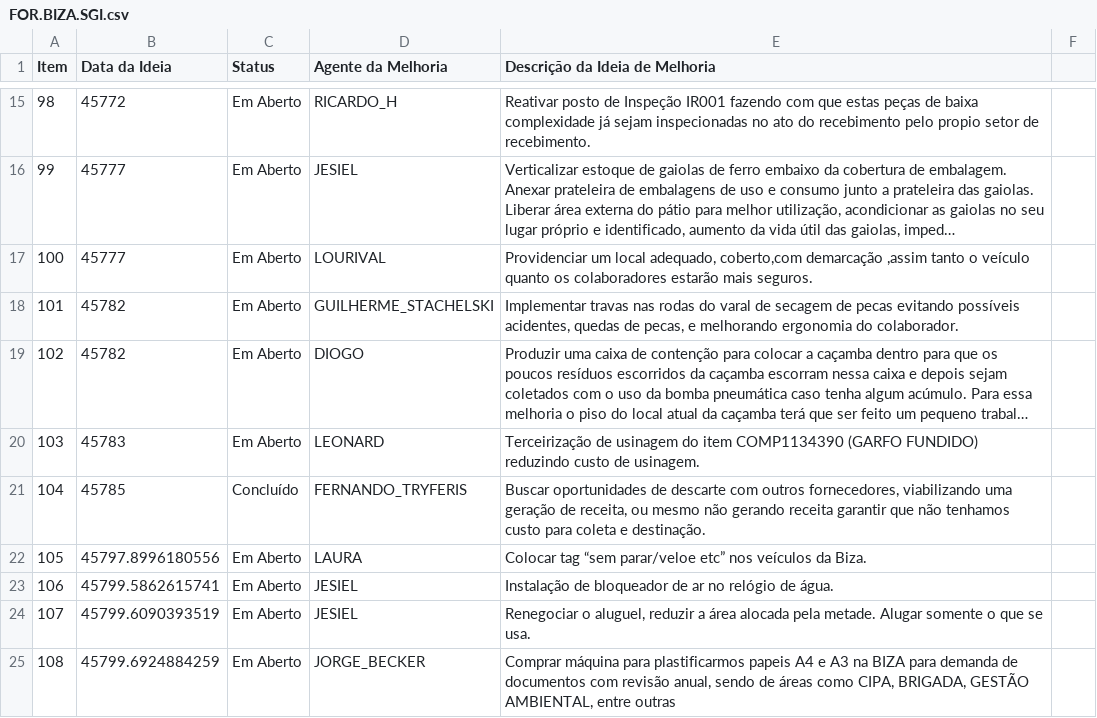
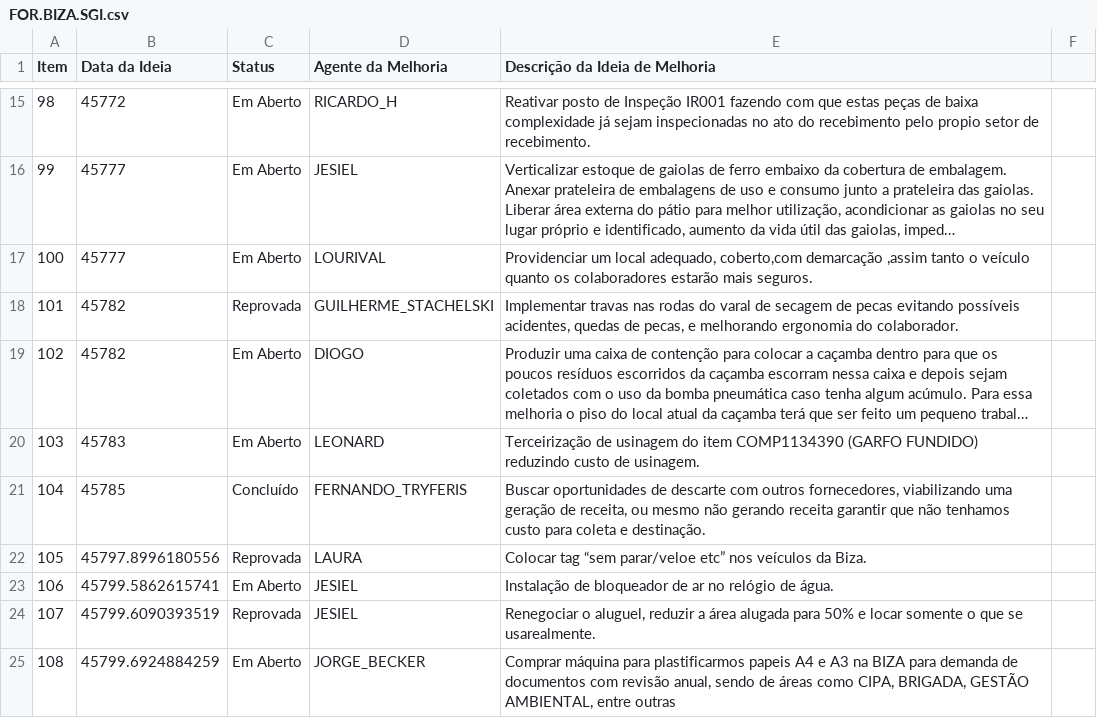
Before and after one commit to Dodoccb/Catalogo-BIZA, a CSV file: FOR.BIZA.SGI.csv, drawn as a sheet; only a part is shown, gaps mark what is left out; long unchanged cells end in …; the diff covers the shown part only; the diff names each change by its address in the sheet, - before the commit and + after, or states it on an @@ line.

```diff
--- a/FOR.BIZA.SGI.csv
+++ b/FOR.BIZA.SGI.csv
-C18 (Status): Em Aberto
+C18 (Status): Reprovada
-C22 (Status): Em Aberto
+C22 (Status): Reprovada
-C24 (Status): Em Aberto
+C24 (Status): Reprovada
-E24 (Descrição da Ideia de Melhoria): …a área alocada pela metade. Alugar somente o que se usa.
+E24 (Descrição da Ideia de Melhoria): …a área alugada para 50% e locar somente o que se usarealmente.
```
Also changed, not shown: 7 added rows and 7 edited cells elsewhere in this file.
